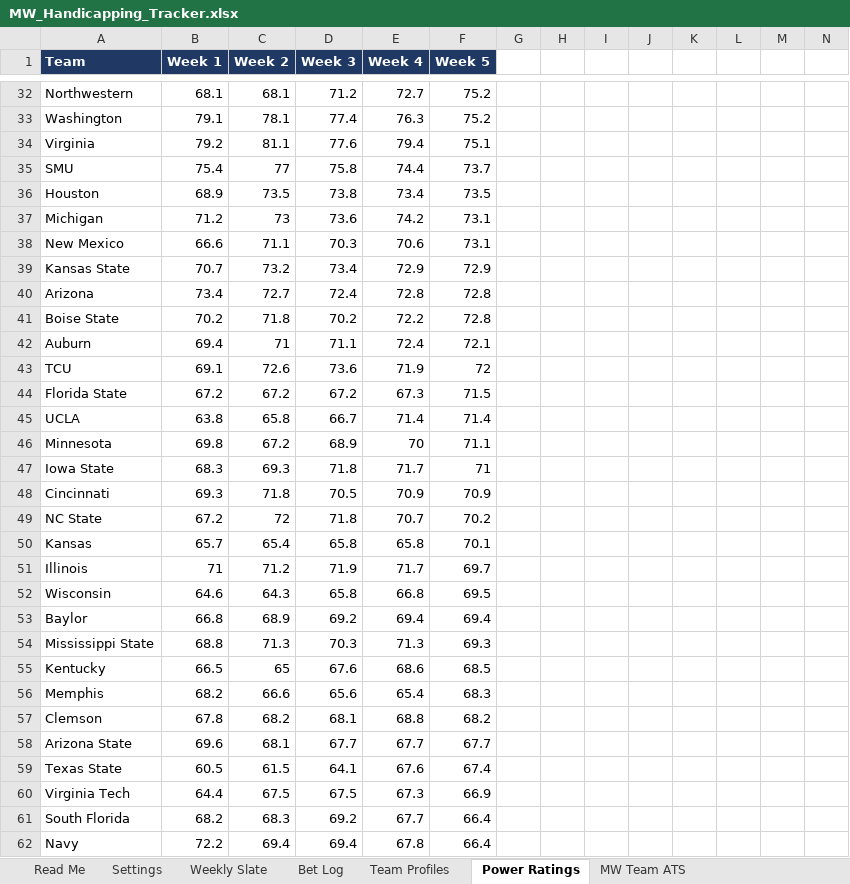
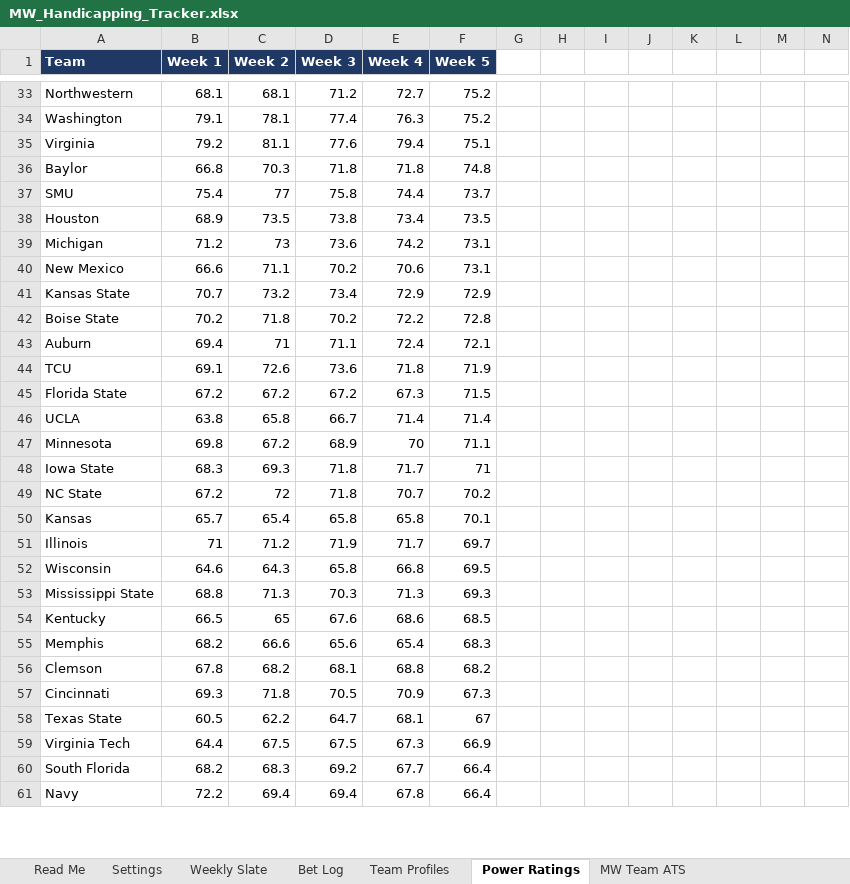
Before and after one commit to colea223/mdubcapping, an Excel workbook: excel/MW_Handicapping_Tracker.xlsx, sheet Power Ratings, drawn as a sheet; only a part is shown, gaps mark what is left out; values as stored, in another font and other column widths than the file's, no borders; removed rows and columns are numbered as before the commit, all else as after; rows hold the shown columns only; the diff covers the shown part only; the diff names each change by its address in the sheet, - before the commit and + after, or states it on an @@ line.

```diff
--- a/excel/MW_Handicapping_Tracker.xlsx (sheet Power Ratings)
+++ b/excel/MW_Handicapping_Tracker.xlsx (sheet Power Ratings)
+row 36: Baylor | 66.8 | 70.3 | 71.8 | 71.8 | 74.8
-D40 (Week 3): 70.3
+D40 (Week 3): 70.2
-row 40: Arizona | 73.4 | 72.7 | 72.4 | 72.8 | 72.8
-E44 (Week 4): 71.9
+E44 (Week 4): 71.8
-F44 (Week 5): 72
+F44 (Week 5): 71.9
-row 48: Cincinnati | 69.3 | 71.8 | 70.5 | 70.9 | 70.9
-row 53: Baylor | 66.8 | 68.9 | 69.2 | 69.4 | 69.4
-row 58: Arizona State | 69.6 | 68.1 | 67.7 | 67.7 | 67.7
+row 57: Cincinnati | 69.3 | 71.8 | 70.5 | 70.9 | 67.3
-C58 (Week 2): 61.5
+C58 (Week 2): 62.2
-D58 (Week 3): 64.1
+D58 (Week 3): 64.7
-E58 (Week 4): 67.6
+E58 (Week 4): 68.1
-F58 (Week 5): 67.4
+F58 (Week 5): 67
```
Also changed, not shown: 12 added rows, 10 removed rows and 20 edited cells elsewhere in this sheet, sheet National Slate, sheet Strength of Record, sheet ACC Slate, sheet Big Ten Slate, sheet Big 12 Slate, sheet American Athletic Slate, 10 more sheets, 41 other files.
